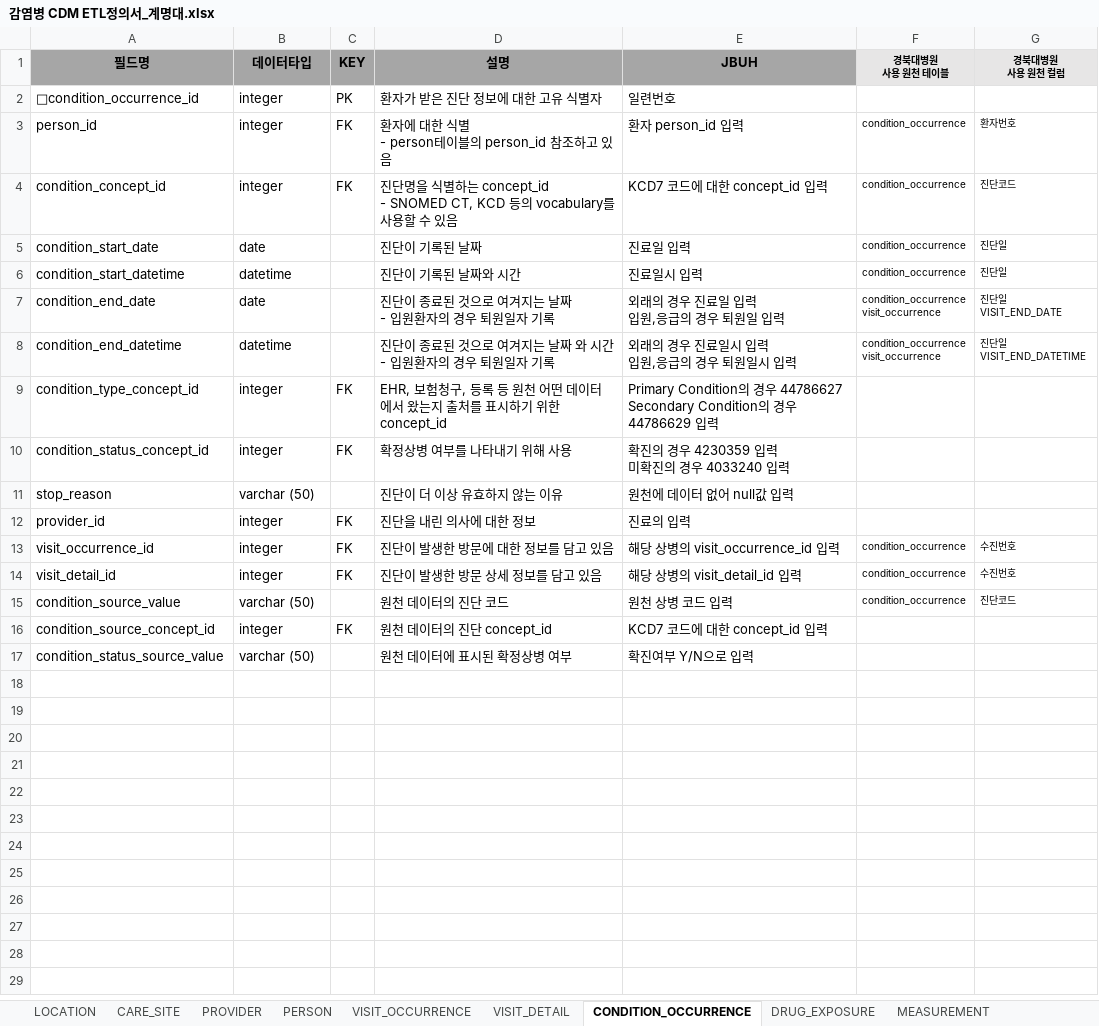
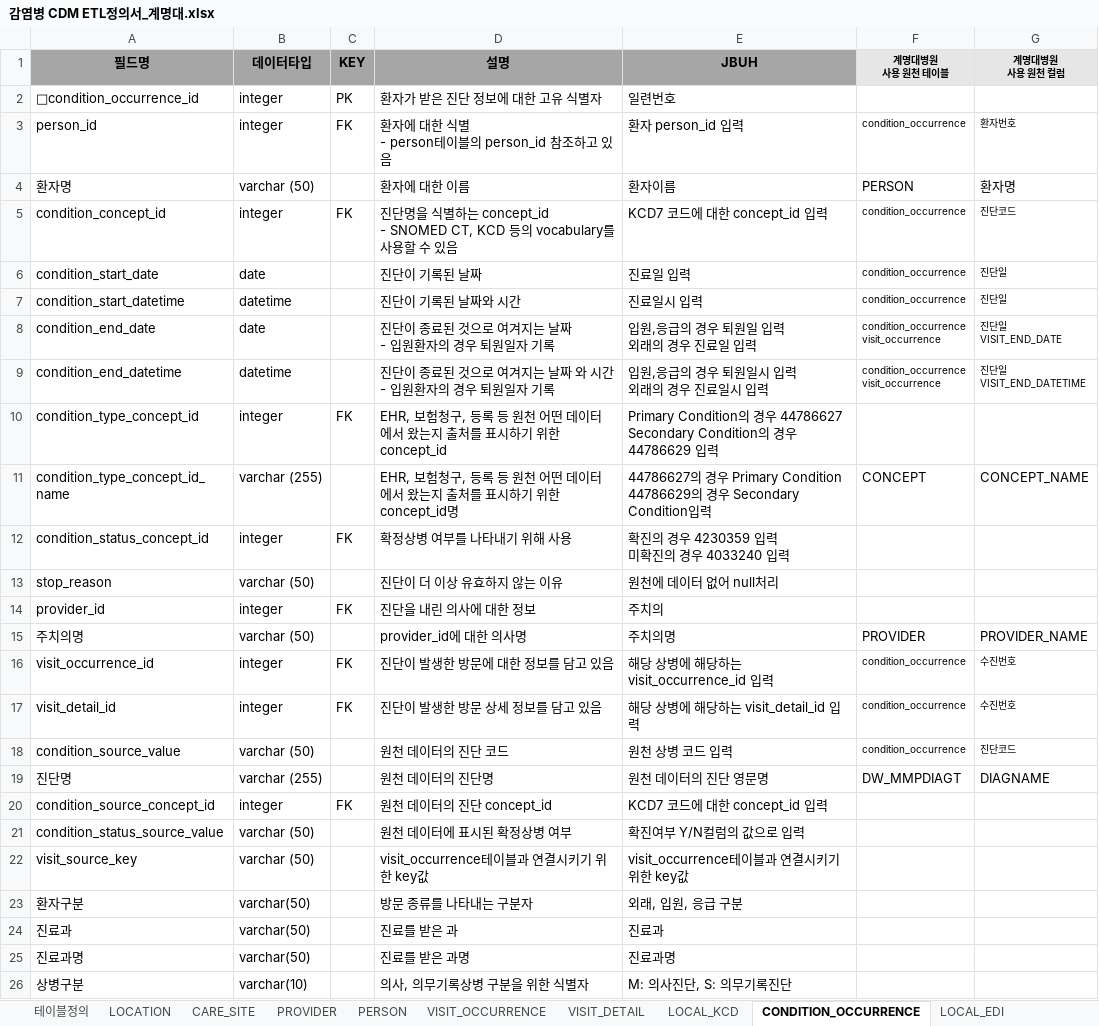
Before and after one commit to simsang1l/Infectious_CDM, an Excel workbook: DSMC/감염병 CDM ETL정의서_계명대.xlsx, sheet CONDITION_OCCURRENCE, drawn as a sheet; values as stored, in another font and other column widths than the file's, no borders; addresses are those after the commit; ↵ is a line break in a cell; the diff names each change by its address in the sheet, - before the commit and + after, or states it on an @@ line.

Commit message:
DSMC, JBUH, KNUH ETL정의서 보완, KNUH measurement_pth procedure_pacs 중복제거 조건 추가

```diff
--- a/DSMC/감염병 CDM ETL정의서_계명대.xlsx (sheet CONDITION_OCCURRENCE)
+++ b/DSMC/감염병 CDM ETL정의서_계명대.xlsx (sheet CONDITION_OCCURRENCE)
+sheet tab: 테이블정의
+sheet tab: LOCAL_KCD
+sheet tab: LOCAL_EDI
-F1: 경북대병원 ↵ 사용 원천 테이블
+F1: 계명대병원 ↵ 사용 원천 테이블
-G1: 경북대병원 ↵ 사용 원천 컬럼
+G1: 계명대병원 ↵ 사용 원천 컬럼
+row 4: 환자명 | varchar (50) |  | 환자에 대한 이름 | 환자이름 | PERSON | 환자명
-E8 (JBUH): 외래의 경우 진료일 입력 ↵ 입원,응급의 경우 퇴원일 입력
+E8 (JBUH): 입원,응급의 경우 퇴원일 입력 ↵ 외래의 경우 진료일 입력
-E9 (JBUH): 외래의 경우 진료일시 입력 ↵ 입원,응급의 경우 퇴원일시 입력
+E9 (JBUH): 입원,응급의 경우 퇴원일시 입력 ↵ 외래의 경우 진료일시 입력
+row 11: condition_type_concept_id_name | varchar (255) |  | EHR, 보험청구, 등록 등 원천 어떤 데이터에서 왔는지 출처를 표시하기 위한 concept_id명 | 44786627의 경우 Primary Condition ↵ 44786629의 경우 Secondary Condition입력 | CONCEPT | CONCEPT_NAME
-E13 (JBUH): 원천에 데이터 없어 null값 입력
+E13 (JBUH): 원천에 데이터 없어 null처리
-E14 (JBUH): 진료의 입력
+E14 (JBUH): 주치의
+row 15: 주치의명 | varchar (50) |  | provider_id에 대한 의사명 | 주치의명 | PROVIDER | PROVIDER_NAME
-E16 (JBUH): 해당 상병의 visit_occurrence_id 입력
+E16 (JBUH): 해당 상병에 해당하는 visit_occurrence_id 입력
-E17 (JBUH): 해당 상병의 visit_detail_id 입력
+E17 (JBUH): 해당 상병에 해당하는 visit_detail_id 입력
+row 19: 진단명 | varchar (255) |  | 원천 데이터의 진단명 | 원천 데이터의 진단 영문명 | DW_MMPDIAGT | DIAGNAME
-E21 (JBUH): 확진여부 Y/N으로 입력
+E21 (JBUH): 확진여부 Y/N컬럼의 값으로 입력
+row 22: visit_source_key | varchar (50) |  | visit_occurrence테이블과 연결시키기 위한 key값 | visit_occurrence테이블과 연결시키기 위한 key값
+row 23: 환자구분 | varchar(50) |  | 방문 종류를 나타내는 구분자 | 외래, 입원, 응급 구분
+row 24: 진료과 | varchar(50) |  | 진료를 받은 과 | 진료과
+row 25: 진료과명 | varchar(50) |  | 진료를 받은 과명 | 진료과명
+row 26: 상병구분 | varchar(10) |  | 의사, 의무기록상병 구분을 위한 식별자 | M: 의사진단, S: 의무기록진단
```
Also changed, not shown: sheet MEASUREMENT, sheet PROCEDURE_OCCURRENCE, sheet DRUG_EXPOSURE, sheet VISIT_DETAIL, sheet PERSON, sheet VISIT_OCCURRENCE, 2 more sheets, other sheet tabs, JBUH/감염병_CDM_ETL정의서.xlsx, KNUH/감염병 CDM ETL정의서_경북대.xlsx, 1 other file.
